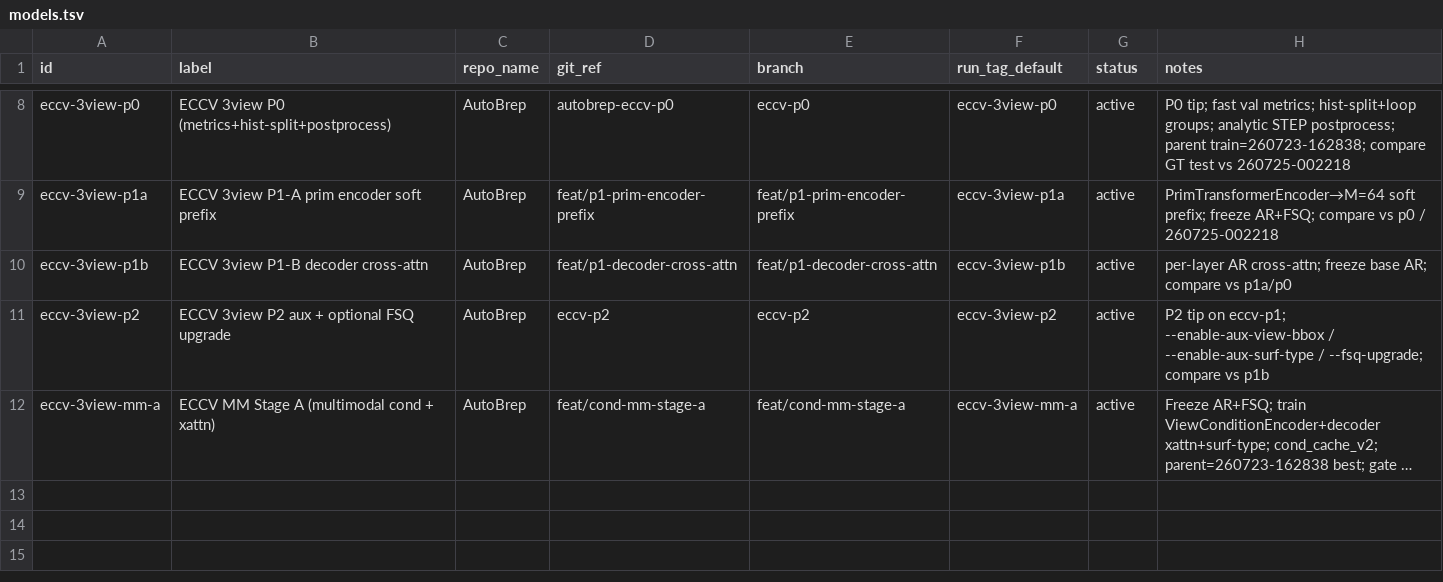
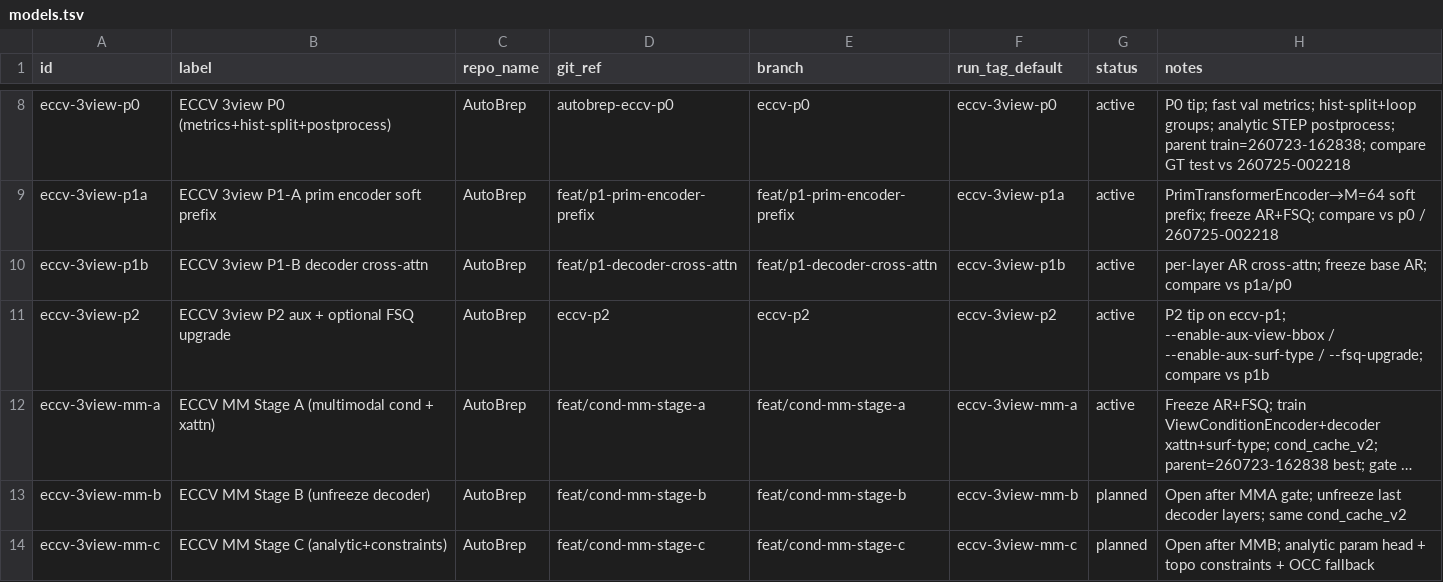
Before and after one commit to ExactWit/AutoBrep, a TSV file: models.tsv, drawn as a sheet; only a part is shown, gaps mark what is left out; long unchanged cells end in …; the diff names each change by its address in the sheet, - before the commit and + after, or states it on an @@ line.

```diff
--- a/models.tsv
+++ b/models.tsv
+row 13: eccv-3view-mm-b | ECCV MM Stage B (unfreeze decoder) | AutoBrep | feat/cond-mm-stage-b | feat/cond-mm-stage-b | eccv-3view-mm-b | planned | Open after MMA gate; unfreeze last decoder layers; same cond_cache_v2
+row 14: eccv-3view-mm-c | ECCV MM Stage C (analytic+constraints) | AutoBrep | feat/cond-mm-stage-c | feat/cond-mm-stage-c | eccv-3view-mm-c | planned | Open after MMB; analytic param head + topo constraints + OCC fallback
```
Also changed, not shown: 4 other files.
